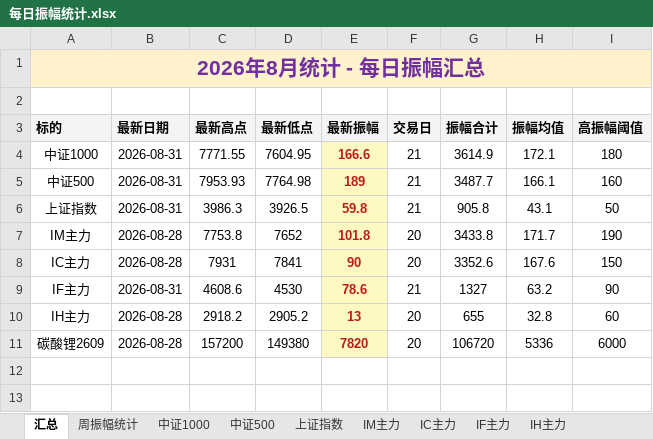
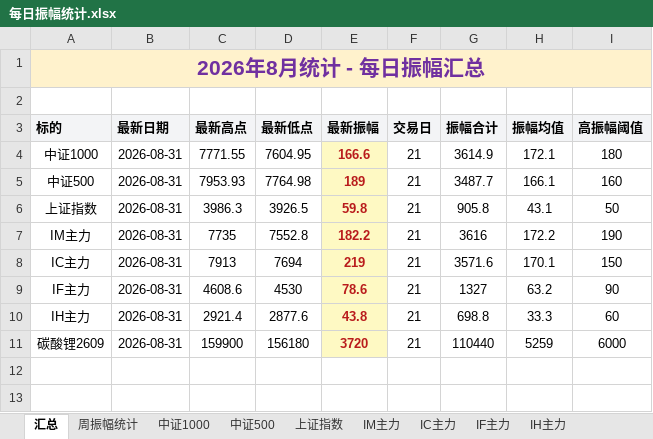
Before and after one commit to iputao-design/futures-amplitude-web, an Excel workbook: 每日振幅统计.xlsx, sheet 汇总, drawn as a sheet; only a part is shown; values as stored, in another font and other column widths than the file's, no borders; removed rows and columns are numbered as before the commit, all else as after; the diff names each change by its address in the sheet, - before the commit and + after, or states it on an @@ line.

```diff
--- a/每日振幅统计.xlsx (sheet 汇总)
+++ b/每日振幅统计.xlsx (sheet 汇总)
-row 7: IM主力 | 2026-08-28 | 7753.8 | 7652 | 101.8 | 20 | 3433.8 | 171.7 | 190
-row 8: IC主力 | 2026-08-28 | 7931 | 7841 | 90 | 20 | 3352.6 | 167.6 | 150
+row 7: IM主力 | 2026-08-31 | 7735 | 7552.8 | 182.2 | 21 | 3616 | 172.2 | 190
+row 8: IC主力 | 2026-08-31 | 7913 | 7694 | 219 | 21 | 3571.6 | 170.1 | 150
-row 10: IH主力 | 2026-08-28 | 2918.2 | 2905.2 | 13 | 20 | 655 | 32.8 | 60
-row 11: 碳酸锂2609 | 2026-08-28 | 157200 | 149380 | 7820 | 20 | 106720 | 5336 | 6000
+row 10: IH主力 | 2026-08-31 | 2921.4 | 2877.6 | 43.8 | 21 | 698.8 | 33.3 | 60
+row 11: 碳酸锂2609 | 2026-08-31 | 159900 | 156180 | 3720 | 21 | 110440 | 5259 | 6000
```
Also changed, not shown: sheet 周振幅统计, sheet IC主力, sheet IM主力, sheet IH主力, sheet 碳酸锂2609, formulas that keep their value, 每日振幅统计_2026.xlsx, 5 other files.
